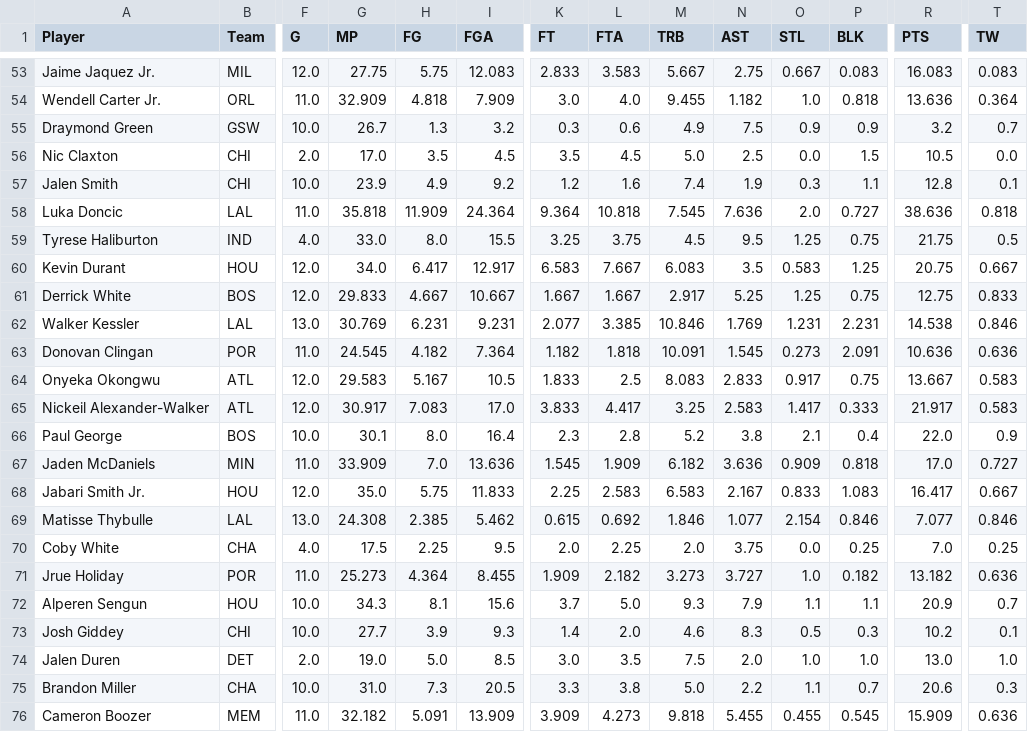
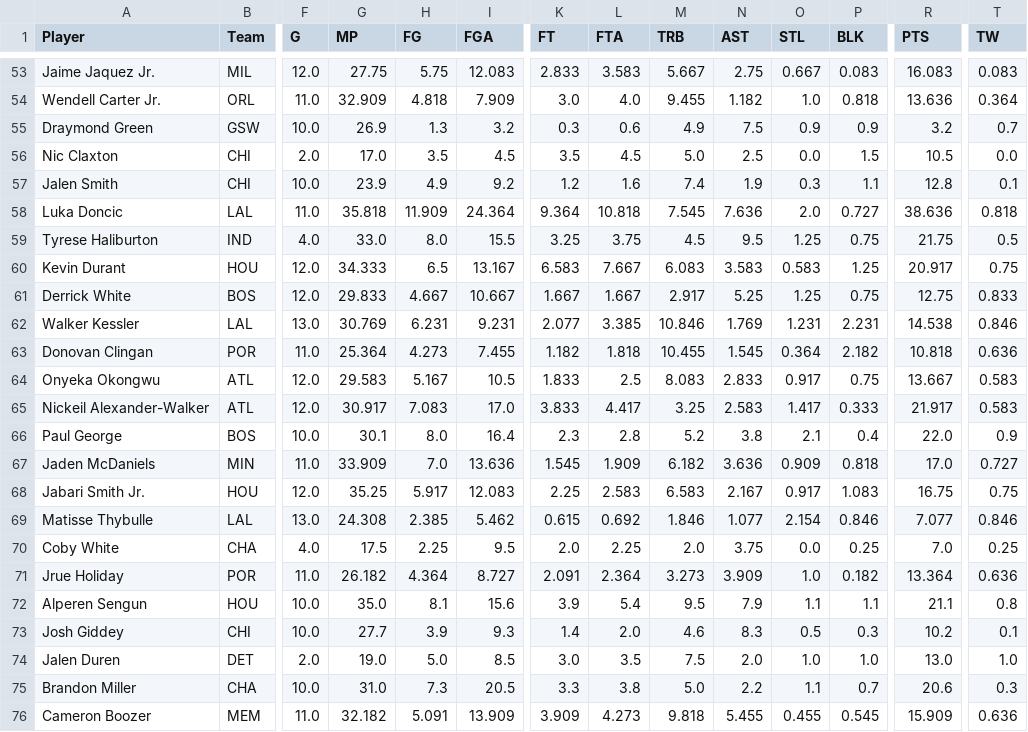
Before and after one commit to bconspicuous/hoops-board, a CSV file: ten/data/players_2027.csv, drawn as a sheet; only a part is shown, gaps mark what is left out; the diff covers the shown part only; the diff names each change by its address in the sheet, - before the commit and + after, or states it on an @@ line.

```diff
--- a/ten/data/players_2027.csv
+++ b/ten/data/players_2027.csv
-G55 (MP): 26.7
+G55 (MP): 26.9
-G60 (MP): 34.0
+G60 (MP): 34.333
-H60 (FG): 6.417
+H60 (FG): 6.5
-I60 (FGA): 12.917
+I60 (FGA): 13.167
-N60 (AST): 3.5
+N60 (AST): 3.583
-R60 (PTS): 20.75
+R60 (PTS): 20.917
-T60 (TW): 0.667
+T60 (TW): 0.75
-G63 (MP): 24.545
+G63 (MP): 25.364
-H63 (FG): 4.182
+H63 (FG): 4.273
-I63 (FGA): 7.364
+I63 (FGA): 7.455
-M63 (TRB): 10.091
+M63 (TRB): 10.455
-O63 (STL): 0.273
+O63 (STL): 0.364
-P63 (BLK): 2.091
+P63 (BLK): 2.182
-R63 (PTS): 10.636
+R63 (PTS): 10.818
-G68 (MP): 35.0
+G68 (MP): 35.25
-H68 (FG): 5.75
+H68 (FG): 5.917
-I68 (FGA): 11.833
+I68 (FGA): 12.083
-O68 (STL): 0.833
+O68 (STL): 0.917
-R68 (PTS): 16.417
+R68 (PTS): 16.75
-T68 (TW): 0.667
+T68 (TW): 0.75
-G71 (MP): 25.273
+G71 (MP): 26.182
-I71 (FGA): 8.455
+I71 (FGA): 8.727
-K71 (FT): 1.909
+K71 (FT): 2.091
-L71 (FTA): 2.182
+L71 (FTA): 2.364
-N71 (AST): 3.727
+N71 (AST): 3.909
-R71 (PTS): 13.182
+R71 (PTS): 13.364
-G72 (MP): 34.3
+G72 (MP): 35.0
-K72 (FT): 3.7
+K72 (FT): 3.9
-L72 (FTA): 5.0
+L72 (FTA): 5.4
-M72 (TRB): 9.3
+M72 (TRB): 9.5
-R72 (PTS): 20.9
+R72 (PTS): 21.1
-T72 (TW): 0.7
+T72 (TW): 0.8
```
Also changed, not shown: 135 edited cells elsewhere in this file, 9 other files.
